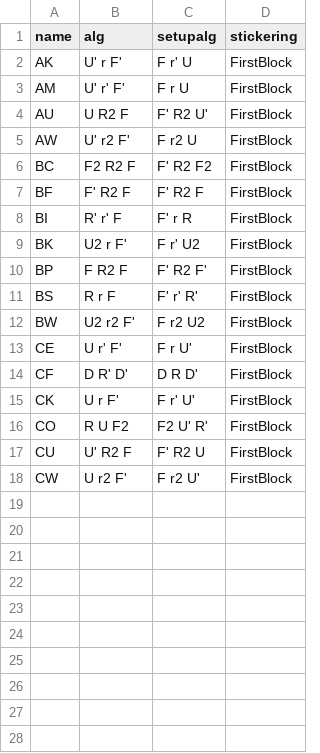
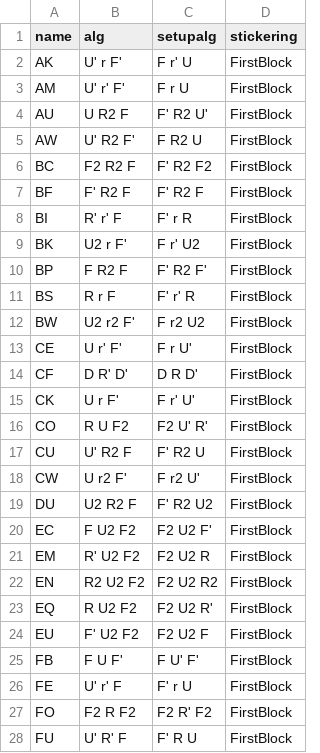
Before and after one commit to oixc/oixc.github.io, a CSV file: _data/algorithms/roux_fblp_3_moves.csv, drawn as a sheet.

Commit message:
add D E F 3 moves

```diff
--- a/_data/algorithms/roux_fblp_3_moves.csv
+++ b/_data/algorithms/roux_fblp_3_moves.csv
@@ -4,3 +4,3 @@ AM,U' r' F',F r U,FirstBlock
 AU,U R2 F,F' R2 U',FirstBlock
-AW,U' r2 F',F r2 U,FirstBlock
+AW,U' R2 F',F R2 U,FirstBlock
 BC,F2 R2 F,F' R2 F2,FirstBlock
@@ -10,3 +10,3 @@ BK,U2 r F',F r' U2,FirstBlock
 BP,F R2 F,F' R2 F',FirstBlock
-BS,R r F,F' r' R',FirstBlock
+BS,R r F,F' r' R,FirstBlock
 BW,U2 r2 F',F r2 U2,FirstBlock
@@ -18 +18,11 @@ CU,U' R2 F,F' R2 U,FirstBlock
 CW,U r2 F',F r2 U',FirstBlock
+DU,U2 R2 F,F' R2 U2,FirstBlock
+EC,F U2 F2,F2 U2 F',FirstBlock
+EM,R' U2 F2,F2 U2 R,FirstBlock
+EN,R2 U2 F2,F2 U2 R2,FirstBlock
+EQ,R U2 F2,F2 U2 R',FirstBlock
+EU,F' U2 F2,F2 U2 F,FirstBlock
+FB,F U F',F U' F',FirstBlock
+FE,U' r' F,F' r U,FirstBlock
+FO,F2 R F2, F2 R' F2,FirstBlock
+FU,U' R' F,F' R U,FirstBlock
```
